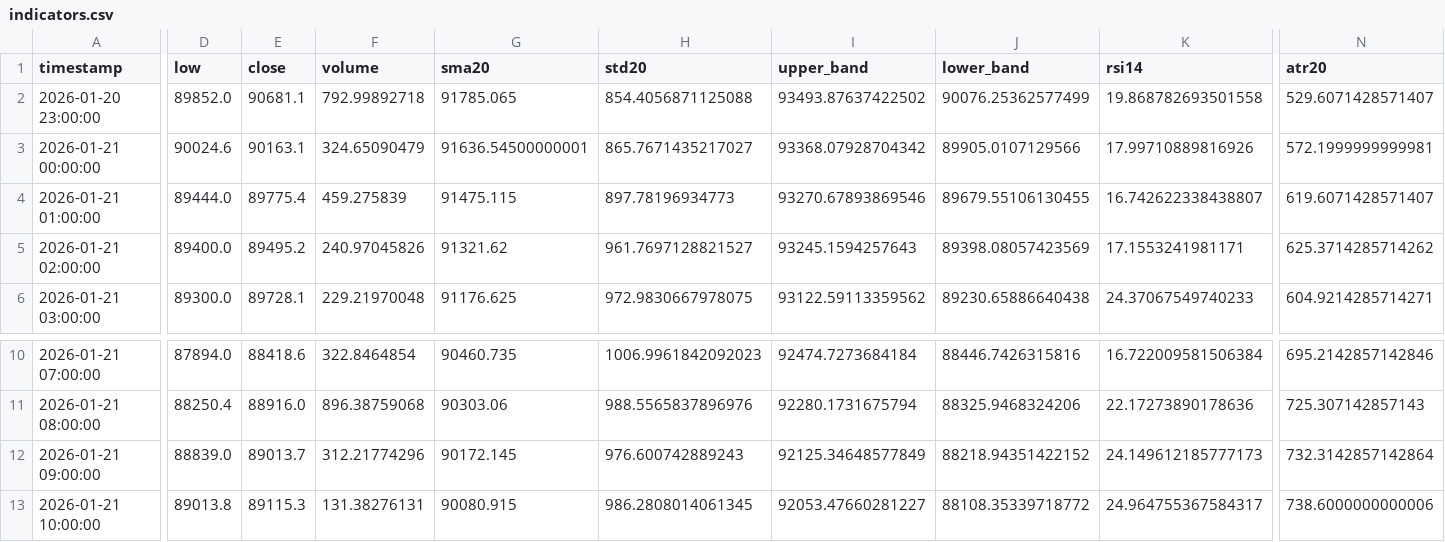
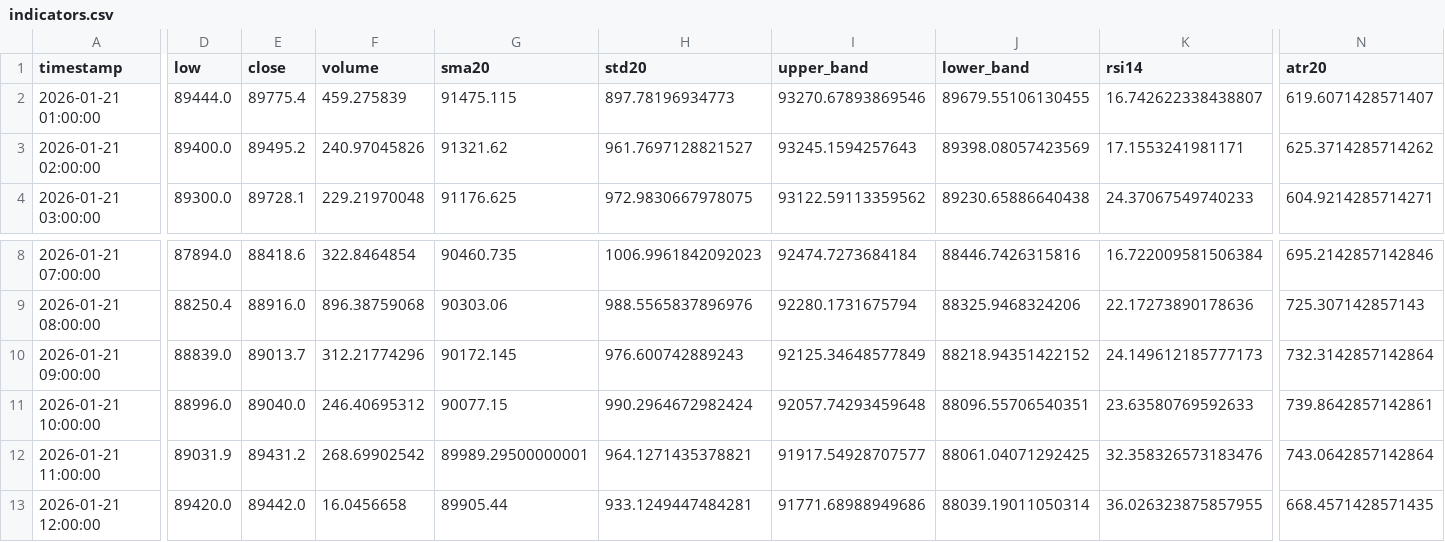
Before and after one commit to ha0zh/btc-db-v3, a CSV file: backtest_results/indicators.csv, drawn as a sheet; only a part is shown, gaps mark what is left out; removed rows and columns are numbered as before the commit, all else as after; rows hold the shown columns only; the diff names each change by its address in the sheet, - before the commit and + after, or states it on an @@ line.

```diff
--- a/backtest_results/indicators.csv
+++ b/backtest_results/indicators.csv
-row 2: 2026-01-20 23:00:00 | 89852.0 | 90681.1 | 792.99892718 | 91785.065 | 854.4056871125088 | 93493.87637422502 | 90076.25362577499 | 19.868782693501558 | 529.6071428571407
-row 3: 2026-01-21 00:00:00 | 90024.6 | 90163.1 | 324.65090479 | 91636.54500000001 | 865.7671435217027 | 93368.07928704342 | 89905.0107129566 | 17.99710889816926 | 572.1999999999981
-D11 (low): 89013.8
+D11 (low): 88996.0
-E11 (close): 89115.3
+E11 (close): 89040.0
-F11 (volume): 131.38276131
+F11 (volume): 246.40695312
-G11 (sma20): 90080.915
+G11 (sma20): 90077.15
-H11 (std20): 986.2808014061345
+H11 (std20): 990.2964672982424
-I11 (upper_band): 92053.47660281227
+I11 (upper_band): 92057.74293459648
-J11 (lower_band): 88108.35339718772
+J11 (lower_band): 88096.55706540351
-K11 (rsi14): 24.964755367584317
+K11 (rsi14): 23.63580769592633
-N11 (atr20): 738.6000000000006
+N11 (atr20): 739.8642857142861
+row 12: 2026-01-21 11:00:00 | 89031.9 | 89431.2 | 268.69902542 | 89989.29500000001 | 964.1271435378821 | 91917.54928707577 | 88061.04071292425 | 32.358326573183476 | 743.0642857142864
+row 13: 2026-01-21 12:00:00 | 89420.0 | 89442.0 | 16.0456658 | 89905.44 | 933.1249447484281 | 91771.68988949686 | 88039.19011050314 | 36.026323875857955 | 668.4571428571435
```
Also changed, not shown: backtest_results/conditions.csv, 3 other files.
